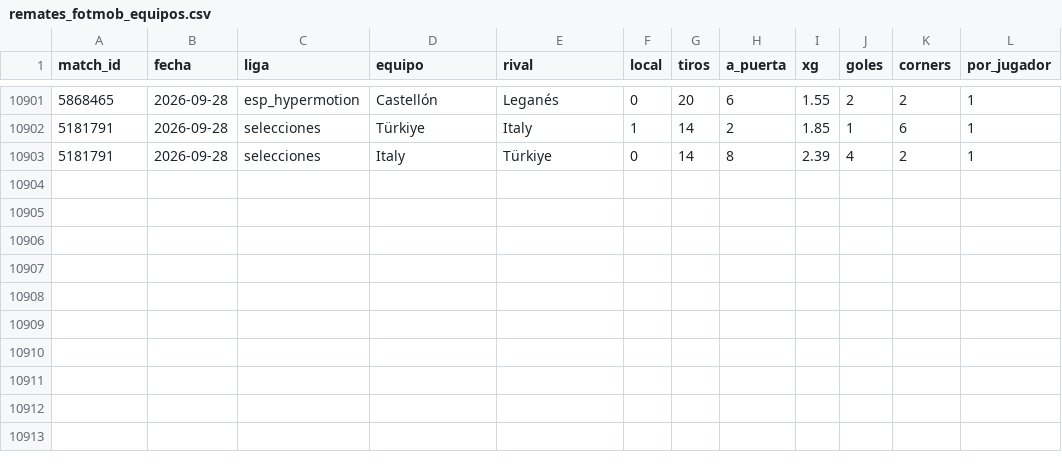
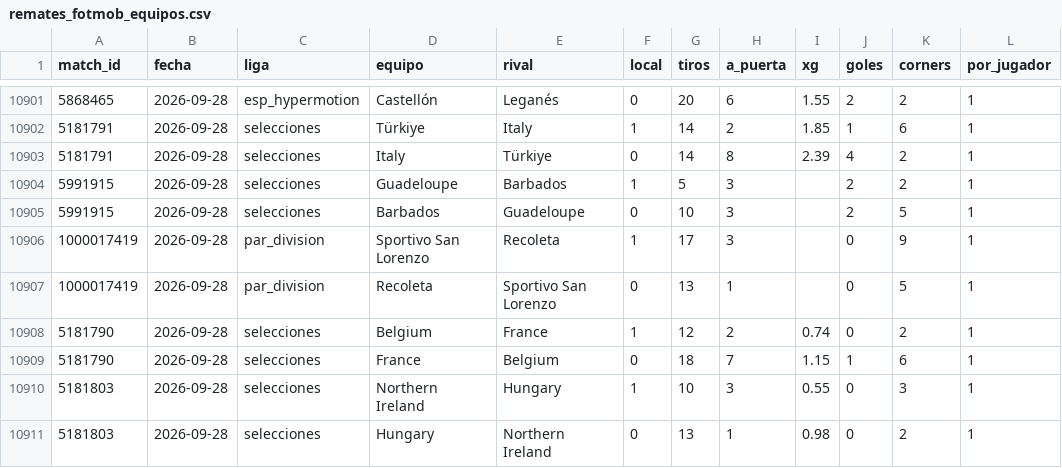
Before and after one commit to HectorMontiel/mundial-2026-predictor, a CSV file: remates_fotmob_equipos.csv, drawn as a sheet; only a part is shown, gaps mark what is left out; the diff names each change by its address in the sheet, - before the commit and + after, or states it on an @@ line.

```diff
--- a/remates_fotmob_equipos.csv
+++ b/remates_fotmob_equipos.csv
+row 10904: 5991915 | 2026-09-28 | selecciones | Guadeloupe | Barbados | 1 | 5 | 3 |  | 2 | 2 | 1
+row 10905: 5991915 | 2026-09-28 | selecciones | Barbados | Guadeloupe | 0 | 10 | 3 |  | 2 | 5 | 1
+row 10906: 1000017419 | 2026-09-28 | par_division | Sportivo San Lorenzo | Recoleta | 1 | 17 | 3 |  | 0 | 9 | 1
+row 10907: 1000017419 | 2026-09-28 | par_division | Recoleta | Sportivo San Lorenzo | 0 | 13 | 1 |  | 0 | 5 | 1
+row 10908: 5181790 | 2026-09-28 | selecciones | Belgium | France | 1 | 12 | 2 | 0.74 | 0 | 2 | 1
+row 10909: 5181790 | 2026-09-28 | selecciones | France | Belgium | 0 | 18 | 7 | 1.15 | 1 | 6 | 1
+row 10910: 5181803 | 2026-09-28 | selecciones | Northern Ireland | Hungary | 1 | 10 | 3 | 0.55 | 0 | 3 | 1
+row 10911: 5181803 | 2026-09-28 | selecciones | Hungary | Northern Ireland | 0 | 13 | 1 | 0.98 | 0 | 2 | 1
```
Also changed, not shown: ponches_snapshots.csv, 12 other files.
